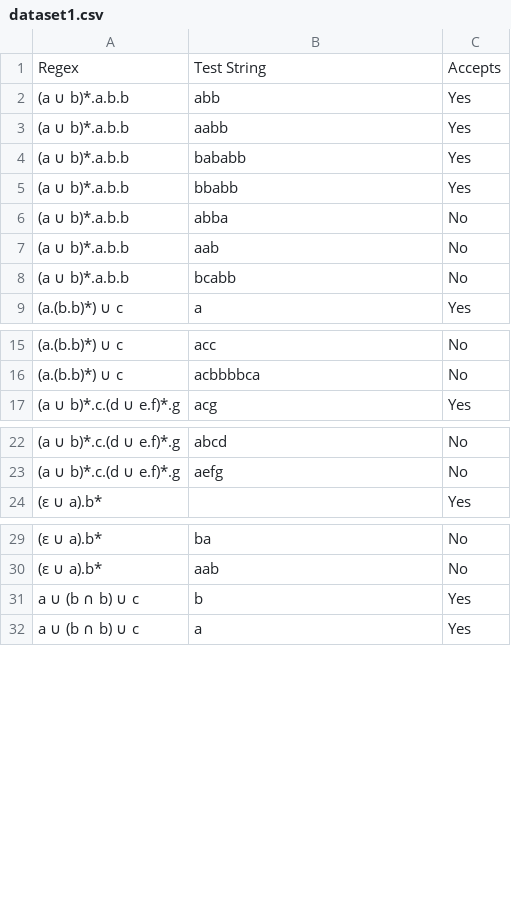
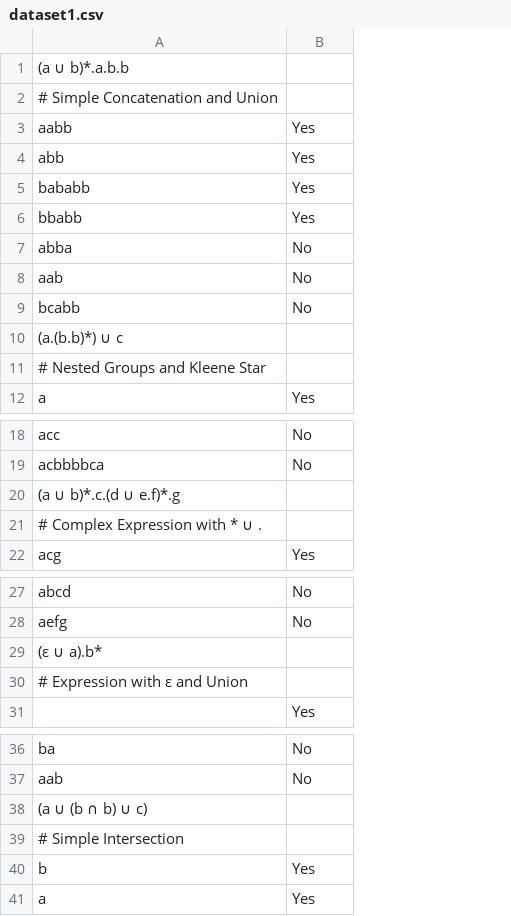
Before and after one commit to Machine-Maker/regexp-nfa-utilities, a CSV file: membership_test/small_sample/dataset1/dataset1.csv, drawn as a sheet; only a part is shown, gaps mark what is left out; removed rows and columns are numbered as before the commit, all else as after; the diff names each change by its address in the sheet, - before the commit and + after, or states it on an @@ line.

Commit message:
improved dataset

```diff
--- a/membership_test/small_sample/dataset1/dataset1.csv
+++ b/membership_test/small_sample/dataset1/dataset1.csv
-column A, row 2: (a ∪ b)*.a.b.b; rows 4-9: (a ∪ b)*.a.b.b | (a ∪ b)*.a.b.b | (a ∪ b)*.a.b.b | (a ∪ b)*.a.b.b | (a ∪ b)*.a.b.b | (a.(b.b)*) ∪ c; rows 15-17: (a.(b.b)*) ∪ c | (a.(b.b)*) ∪ c | (a ∪ b)*.c.(d ∪ e.f)*.g; rows 22-24: (a ∪ b)*.c.(d ∪ e.f)*.g | (a ∪ b)*.c.(d ∪ e.f)*.g | (ε ∪ a).b*; rows 29-32: (ε ∪ a).b* | (ε ∪ a).b* | a ∪ (b ∩ b) ∪ c | a ∪ (b ∩ b) ∪ c
-row 1: Regex | Test String | Accepts
+row 1: (a ∪ b)*.a.b.b
+row 2: # Simple Concatenation and Union
+row 10: (a.(b.b)*) ∪ c
+row 11: # Nested Groups and Kleene Star
+row 20: (a ∪ b)*.c.(d ∪ e.f)*.g
+row 21: # Complex Expression with * ∪ .
+row 29: (ε ∪ a).b*
+row 30: # Expression with ε and Union
+row 38: (a ∪ (b ∩ b) ∪ c)
+row 39: # Simple Intersection
```
Also changed, not shown: membership_test/real_data/dataset1/dataset1.csv, 4 other files.
